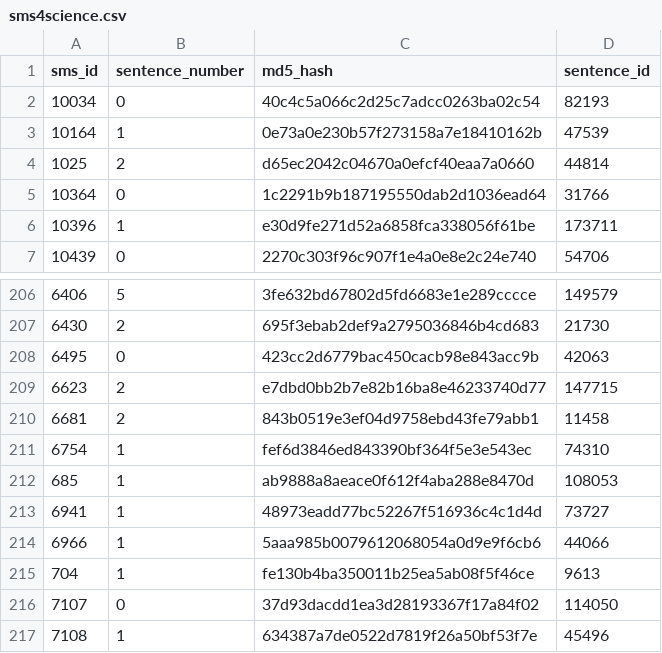
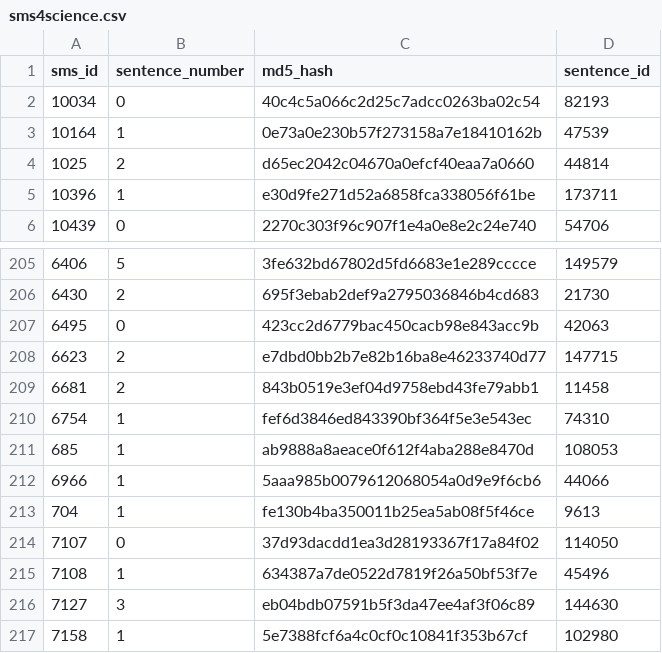
Before and after one commit to spinningbytes/SB-CH, a CSV file: sms4science.csv, drawn as a sheet; only a part is shown, gaps mark what is left out; the shorter side is filled out with more unchanged rows.

Commit message:
Fixes corpus for noah and sms4science

```diff
--- a/sms4science.csv
+++ b/sms4science.csv
@@ -4,3 +4,2 @@
 "1025",2,"d65ec2042c04670a0efcf40eaa7a0660",44814
-"10364",0,"1c2291b9b187195550dab2d1036ead64",31766
 "10396",1,"e30d9fe271d52a6858fca338056f61be",173711
@@ -212,3 +211,2 @@
 "685",1,"ab9888a8aeace0f612f4aba288e8470d",108053
-"6941",1,"48973eadd77bc52267f516936c4c1d4d",73727
 "6966",1,"5aaa985b0079612068054a0d9e9f6cb6",44066
```
